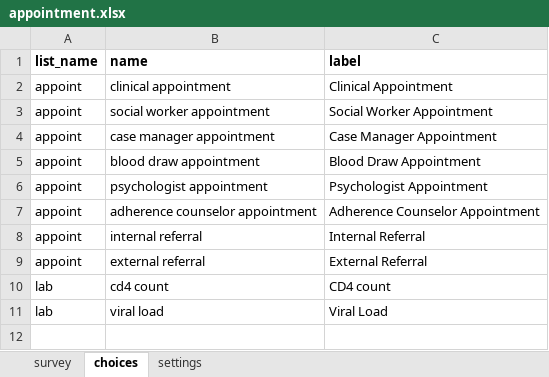
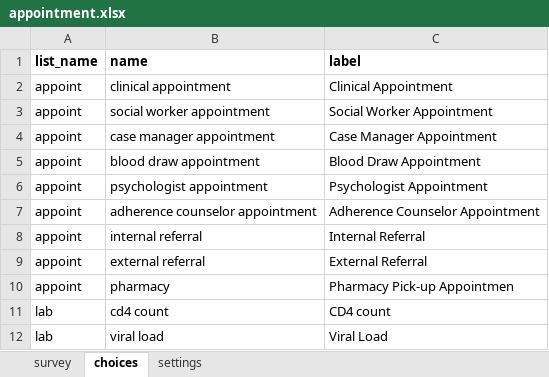
Before and after one commit to gitcliff/mydhi-cht-config, an Excel workbook: config/forms/app/appointment.xlsx, sheet choices, drawn as a sheet; values as stored, in another font and other column widths than the file's, no borders; charts and pictures not drawn; the diff names each change by its address in the sheet, - before the commit and + after, or states it on an @@ line.

Commit message:
auto:including pahramacy pick-up appointment type

```diff
--- a/config/forms/app/appointment.xlsx (sheet choices)
+++ b/config/forms/app/appointment.xlsx (sheet choices)
+row 10: appoint | pharmacy | Pharmacy Pick-up Appointmen
```
Also changed, not shown: sheet survey, sheet settings, 1 other file.
